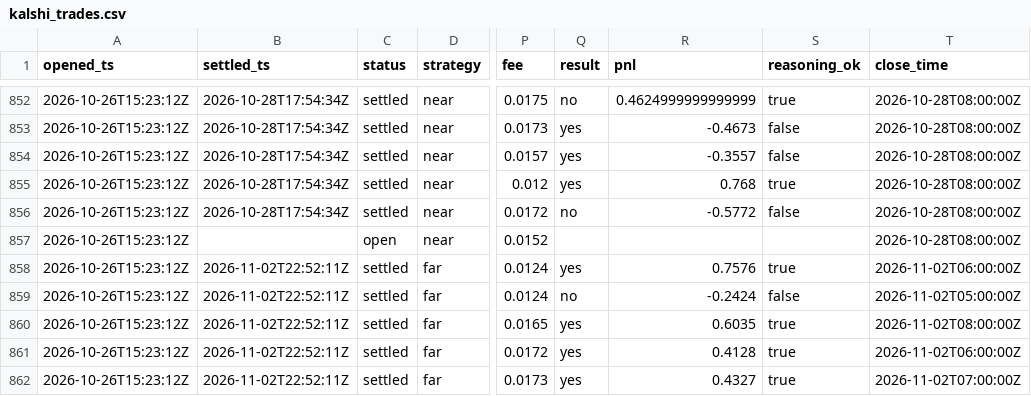
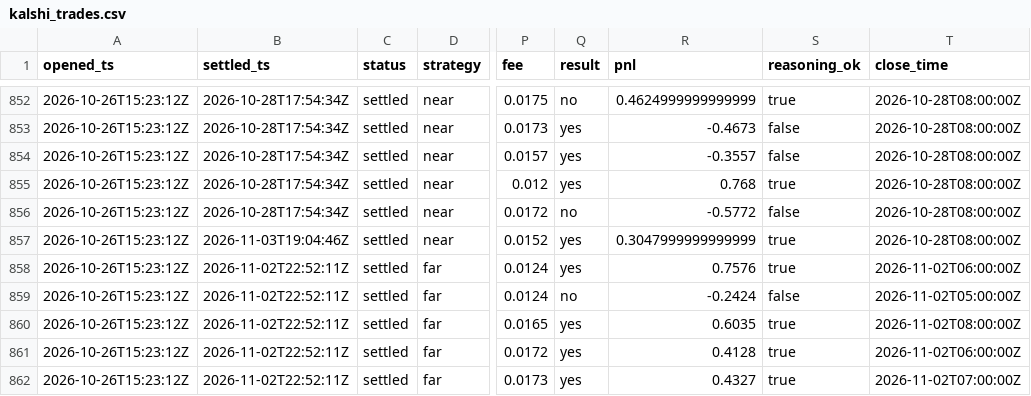
Before and after one commit to JakeA02/EduardoSaverin, a CSV file: data/paper/kalshi_trades.csv, drawn as a sheet; only a part is shown, gaps mark what is left out; the diff covers the shown part only; the diff names each change by its address in the sheet, - before the commit and + after, or states it on an @@ line.

```diff
--- a/data/paper/kalshi_trades.csv
+++ b/data/paper/kalshi_trades.csv
-B857 (settled_ts): (empty)
+B857 (settled_ts): 2026-11-03T19:04:46Z
-C857 (status): open
+C857 (status): settled
-Q857 (result): (empty)
+Q857 (result): yes
-R857 (pnl): (empty)
+R857 (pnl): 0.3047999999999999
-S857 (reasoning_ok): (empty)
+S857 (reasoning_ok): true
```
Also changed, not shown: 8 added rows and 55 edited cells elsewhere in this file, 7 other files.
